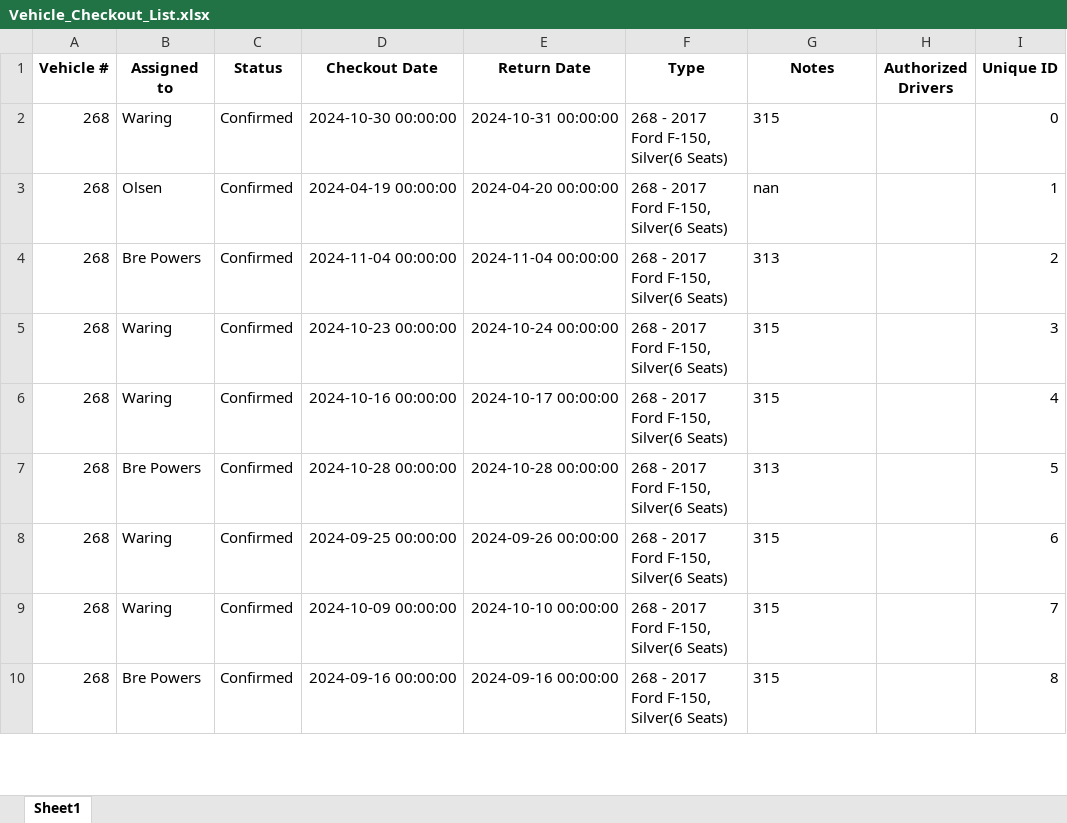
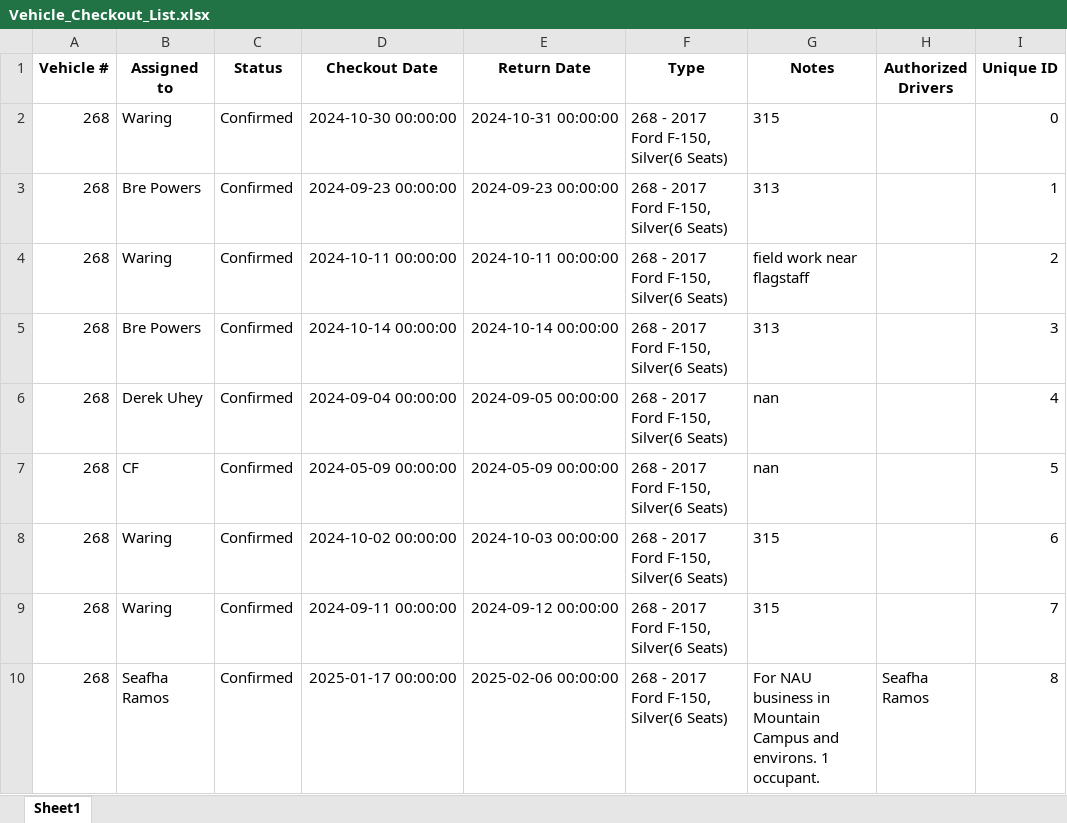
Before and after one commit to forestryvehicleadmin/Vehicle_Gantt, an Excel workbook: Vehicle_Checkout_List.xlsx, sheet Sheet1, drawn as a sheet; only a part is shown; values as stored, in another font and other column widths than the file's, no borders; the diff covers the shown part only; the diff names each change by its address in the sheet, - before the commit and + after, or states it on an @@ line.

```diff
--- a/Vehicle_Checkout_List.xlsx (sheet Sheet1)
+++ b/Vehicle_Checkout_List.xlsx (sheet Sheet1)
-B3 (Assigned to): Olsen
+B3 (Assigned to): Bre Powers
-D3 (Checkout Date): 2024-04-19 00:00:00
+D3 (Checkout Date): 2024-09-23 00:00:00
-E3 (Return Date): 2024-04-20 00:00:00
+E3 (Return Date): 2024-09-23 00:00:00
-G3 (Notes): nan
+G3 (Notes): 313
-B4 (Assigned to): Bre Powers
+B4 (Assigned to): Waring
-D4 (Checkout Date): 2024-11-04 00:00:00
+D4 (Checkout Date): 2024-10-11 00:00:00
-E4 (Return Date): 2024-11-04 00:00:00
+E4 (Return Date): 2024-10-11 00:00:00
-G4 (Notes): 313
+G4 (Notes): field work near flagstaff
-B5 (Assigned to): Waring
+B5 (Assigned to): Bre Powers
-D5 (Checkout Date): 2024-10-23 00:00:00
+D5 (Checkout Date): 2024-10-14 00:00:00
-E5 (Return Date): 2024-10-24 00:00:00
+E5 (Return Date): 2024-10-14 00:00:00
-G5 (Notes): 315
+G5 (Notes): 313
-B6 (Assigned to): Waring
+B6 (Assigned to): Derek Uhey
-D6 (Checkout Date): 2024-10-16 00:00:00
+D6 (Checkout Date): 2024-09-04 00:00:00
-E6 (Return Date): 2024-10-17 00:00:00
+E6 (Return Date): 2024-09-05 00:00:00
-G6 (Notes): 315
+G6 (Notes): nan
-B7 (Assigned to): Bre Powers
+B7 (Assigned to): CF
-D7 (Checkout Date): 2024-10-28 00:00:00
+D7 (Checkout Date): 2024-05-09 00:00:00
-E7 (Return Date): 2024-10-28 00:00:00
+E7 (Return Date): 2024-05-09 00:00:00
-G7 (Notes): 313
+G7 (Notes): nan
-D8 (Checkout Date): 2024-09-25 00:00:00
+D8 (Checkout Date): 2024-10-02 00:00:00
-E8 (Return Date): 2024-09-26 00:00:00
+E8 (Return Date): 2024-10-03 00:00:00
-D9 (Checkout Date): 2024-10-09 00:00:00
+D9 (Checkout Date): 2024-09-11 00:00:00
-E9 (Return Date): 2024-10-10 00:00:00
+E9 (Return Date): 2024-09-12 00:00:00
-B10 (Assigned to): Bre Powers
+B10 (Assigned to): Seafha Ramos
-D10 (Checkout Date): 2024-09-16 00:00:00
+D10 (Checkout Date): 2025-01-17 00:00:00
-E10 (Return Date): 2024-09-16 00:00:00
+E10 (Return Date): 2025-02-06 00:00:00
-G10 (Notes): 315
+G10 (Notes): For NAU business in Mountain Campus and environs. 1 occupant.
-H10 (Authorized Drivers): (empty)
+H10 (Authorized Drivers): Seafha Ramos
```
Also changed, not shown: 8 added rows, 7 removed rows and 405 edited cells elsewhere in this sheet.
